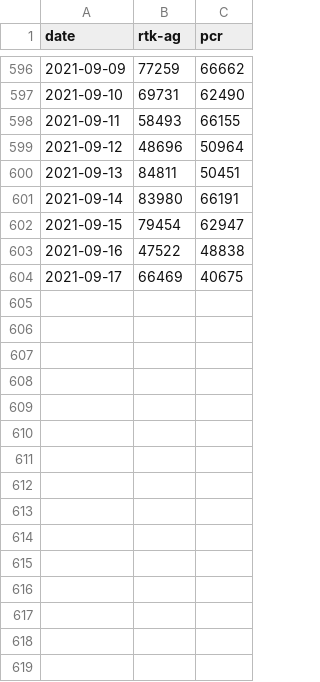
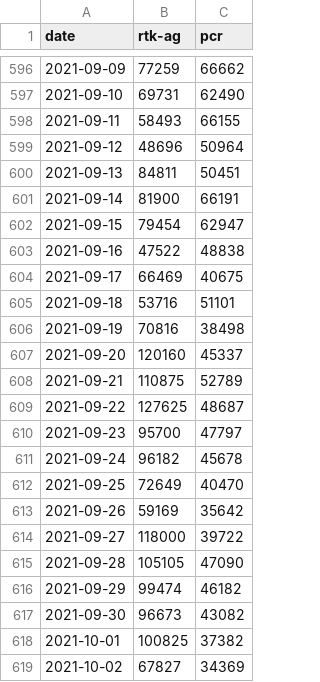
Before and after one commit to hanyikoh/covid-19-streamlit-part-two, a CSV file: dataset/tests_malaysia.csv, drawn as a sheet; only a part is shown, gaps mark what is left out; the diff covers the shown part only.

```diff
--- a/dataset/tests_malaysia.csv
+++ b/dataset/tests_malaysia.csv
@@ -600,3 +600,3 @@ date,rtk-ag,pcr
 2021-09-13,84811,50451
-2021-09-14,83980,66191
+2021-09-14,81900,66191
 2021-09-15,79454,62947
@@ -604 +604,16 @@ date,rtk-ag,pcr
 2021-09-17,66469,40675
+2021-09-18,53716,51101
+2021-09-19,70816,38498
+2021-09-20,120160,45337
+2021-09-21,110875,52789
+2021-09-22,127625,48687
+2021-09-23,95700,47797
+2021-09-24,96182,45678
+2021-09-25,72649,40470
+2021-09-26,59169,35642
+2021-09-27,118000,39722
+2021-09-28,105105,47090
+2021-09-29,99474,46182
+2021-09-30,96673,43082
+2021-10-01,100825,37382
+2021-10-02,67827,34369
```
Also changed, not shown: 15 added rows elsewhere in this file, dataset/deaths_malaysia.csv, 11 other files.
